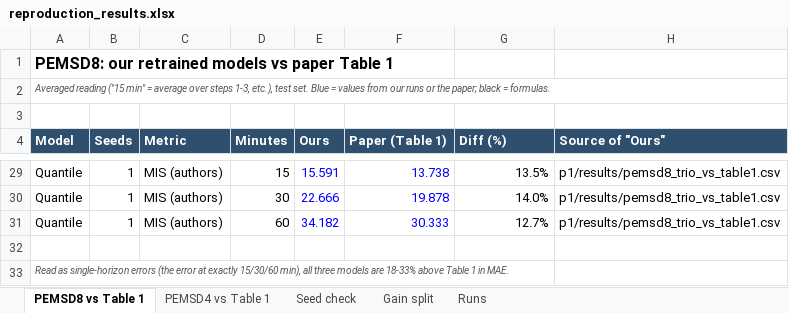
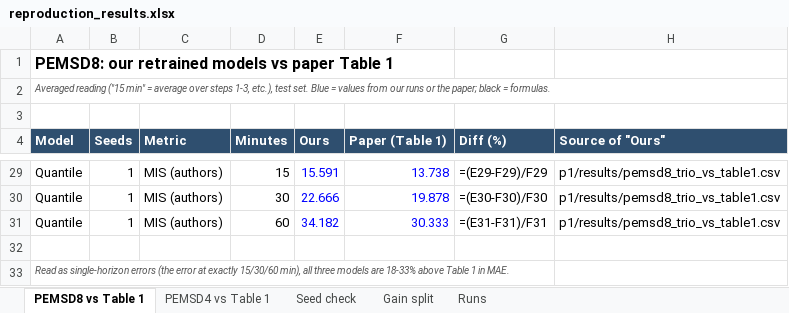
Before and after one commit to Vasu-63/cs637-uq-traffic-evaluation, an Excel workbook: reproduction/results/reproduction_results.xlsx, sheet PEMSD8 vs Table 1, drawn as a sheet; only a part is shown, gaps mark what is left out; values as stored, in another font and other column widths than the file's, no borders; formulas without a stored value are shown as written; the diff covers the shown part only; the diff names each change by its address in the sheet, - before the commit and + after, or states it on an @@ line.

```diff
--- a/reproduction/results/reproduction_results.xlsx (sheet PEMSD8 vs Table 1)
+++ b/reproduction/results/reproduction_results.xlsx (sheet PEMSD8 vs Table 1)
-G29 (Diff (%)): 13.5%
+G29 (Diff (%)): =(E29-F29)/F29
-G30 (Diff (%)): 14.0%
+G30 (Diff (%)): =(E30-F30)/F30
-G31 (Diff (%)): 12.7%
+G31 (Diff (%)): =(E31-F31)/F31
```
Also changed, not shown: 24 edited cells elsewhere in this sheet, sheet Seed check, sheet Gain split, sheet Runs, 10 other files.
